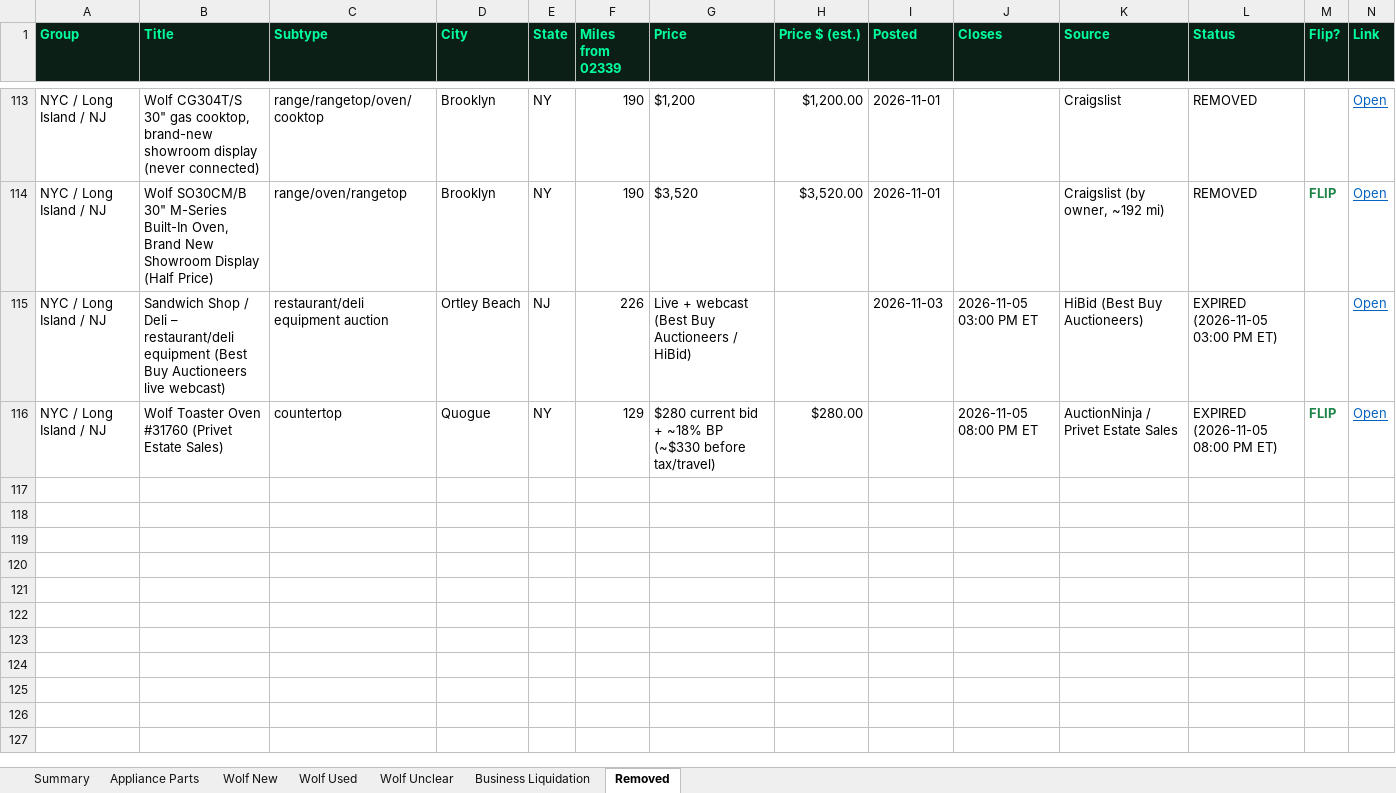
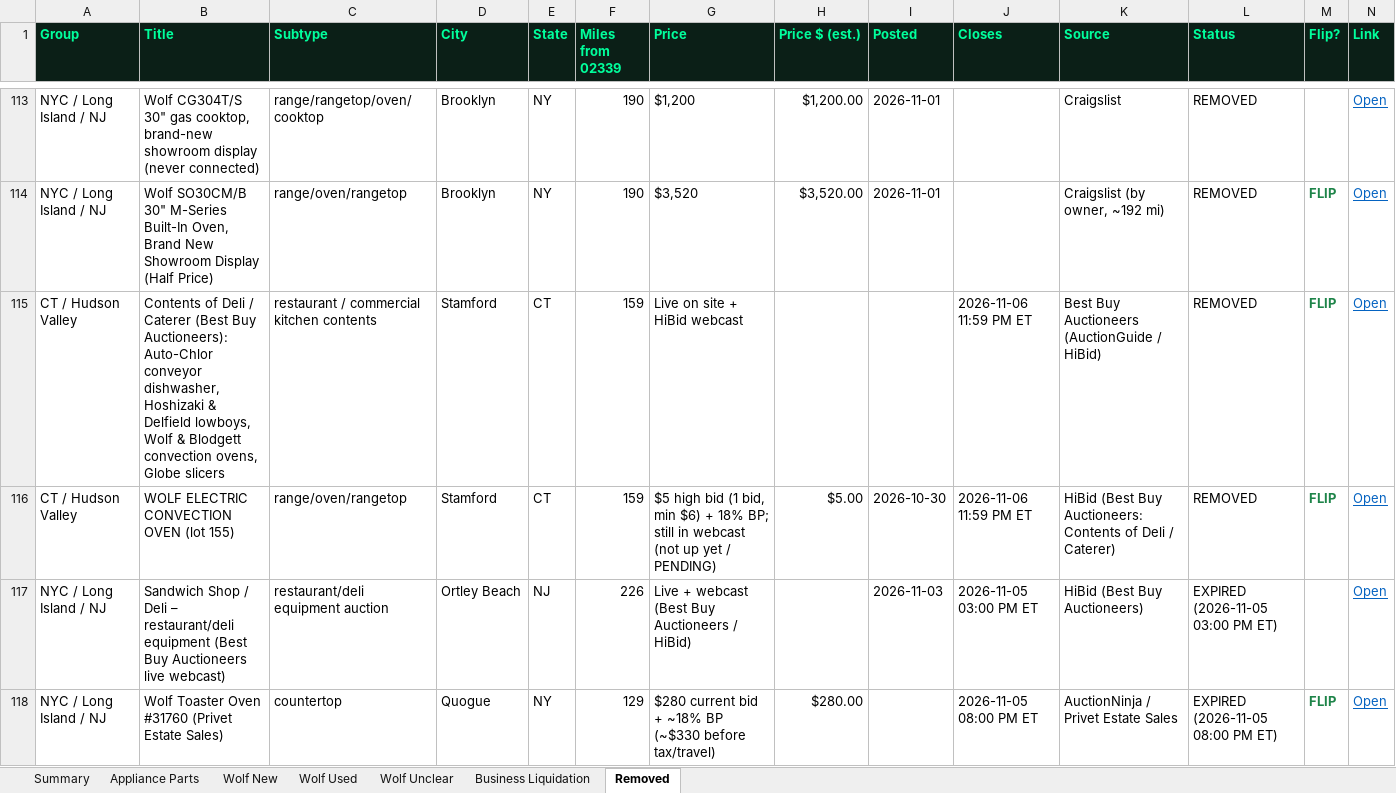
Before and after one commit to theequipmentpark/lot-recon, an Excel workbook: lot_recon.xlsx, sheet Removed, drawn as a sheet; only a part is shown, gaps mark what is left out; values as stored, in another font and other column widths than the file's, no borders; rows hold the shown columns only; the diff names each change by its address in the sheet, - before the commit and + after, or states it on an @@ line.

Commit message:
Evening 11/06: keep bl-168 Nitek; remove closed Stamford HiBid deli (bl-133) and Wolf oven (wf-253)

```diff
--- a/lot_recon.xlsx (sheet Removed)
+++ b/lot_recon.xlsx (sheet Removed)
+row 115: CT / Hudson Valley | Contents of Deli / Caterer (Best Buy Auctioneers): Auto-Chlor conveyor dishwasher, Hoshizaki & Delfield lowboys, Wolf & Blodgett convection ovens, Globe slicers | restaurant / commercial kitchen contents | Stamford | CT | 159 | Live on site + HiBid webcast |  |  | 2026-11-06 11:59 PM ET | Best Buy Auctioneers (AuctionGuide / HiBid) | REMOVED | FLIP | Open
+row 116: CT / Hudson Valley | WOLF ELECTRIC CONVECTION OVEN (lot 155) | range/oven/rangetop | Stamford | CT | 159 | $5 high bid (1 bid, min $6) + 18% BP; still in webcast (not up yet / PENDING) | $5.00 | 2026-10-30 | 2026-11-06 11:59 PM ET | HiBid (Best Buy Auctioneers: Contents of Deli / Caterer) | REMOVED | FLIP | Open
```
Also changed, not shown: sheet Wolf Used, sheet Business Liquidation, sheet Summary, 1 other file.
